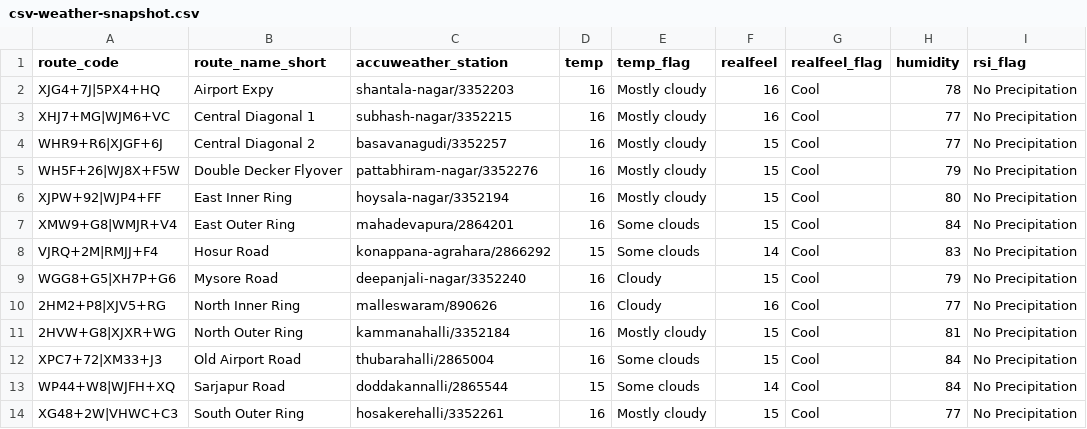
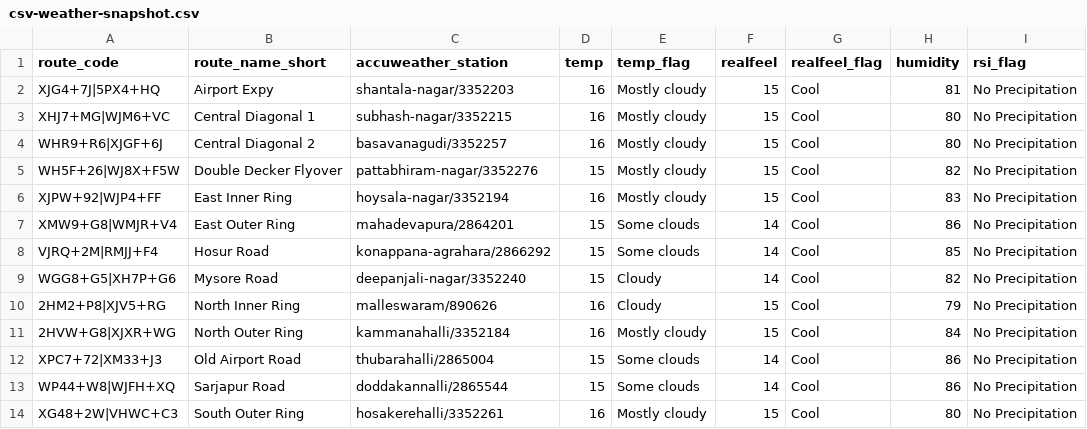
Before and after one commit to thecont1/traffic-monitor-lizard, a CSV file: data/csv-weather-snapshot.csv, drawn as a sheet; only a part is shown; the diff names each change by its address in the sheet, - before the commit and + after, or states it on an @@ line.

```diff
--- a/data/csv-weather-snapshot.csv
+++ b/data/csv-weather-snapshot.csv
-F2:F3 (realfeel): 16
+F2:F3 (realfeel): 15
-H2 (humidity): 78
+H2 (humidity): 81
-H3:H4 (humidity): 77
+H3:H4 (humidity): 80
-D5 (temp): 16
+D5 (temp): 15
-H5 (humidity): 79
+H5 (humidity): 82
-H6 (humidity): 80
+H6 (humidity): 83
-D7 (temp): 16
+D7 (temp): 15
-F7 (realfeel): 15
+F7 (realfeel): 14
-H7 (humidity): 84
+H7 (humidity): 86
-H8 (humidity): 83
+H8 (humidity): 85
-D9 (temp): 16
+D9 (temp): 15
-F9 (realfeel): 15
+F9 (realfeel): 14
-H9 (humidity): 79
+H9 (humidity): 82
-F10 (realfeel): 16
+F10 (realfeel): 15
-H10 (humidity): 77
+H10 (humidity): 79
-H11 (humidity): 81
+H11 (humidity): 84
-D12 (temp): 16
+D12 (temp): 15
-F12 (realfeel): 15
+F12 (realfeel): 14
-H12:H13 (humidity): 84
+H12:H13 (humidity): 86
-H14 (humidity): 77
+H14 (humidity): 80
```
Also changed, not shown: 2 other files.
